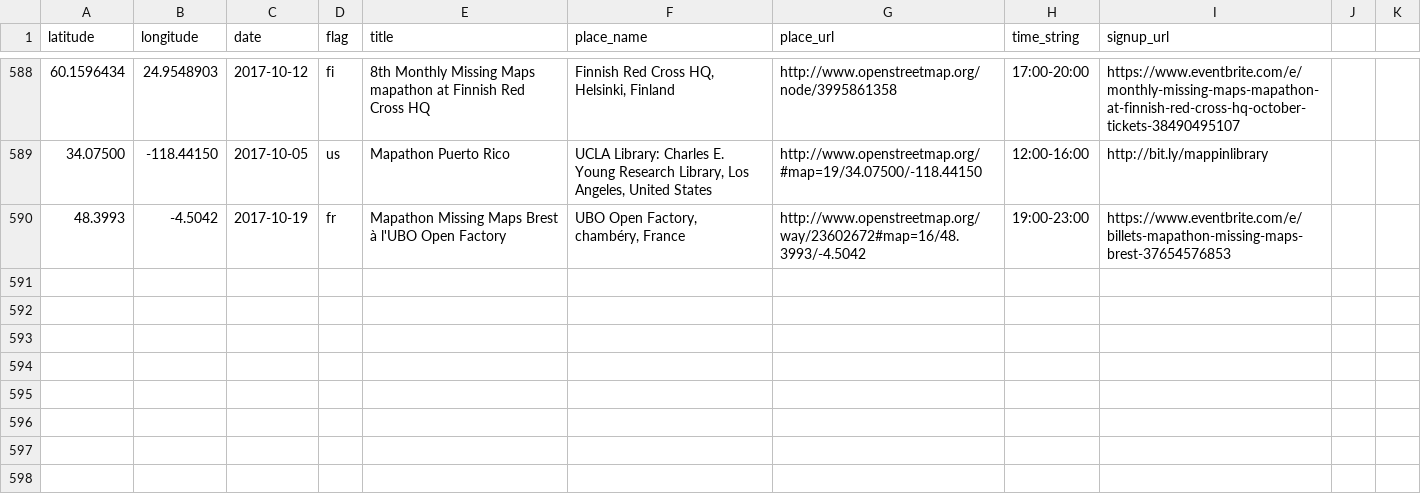
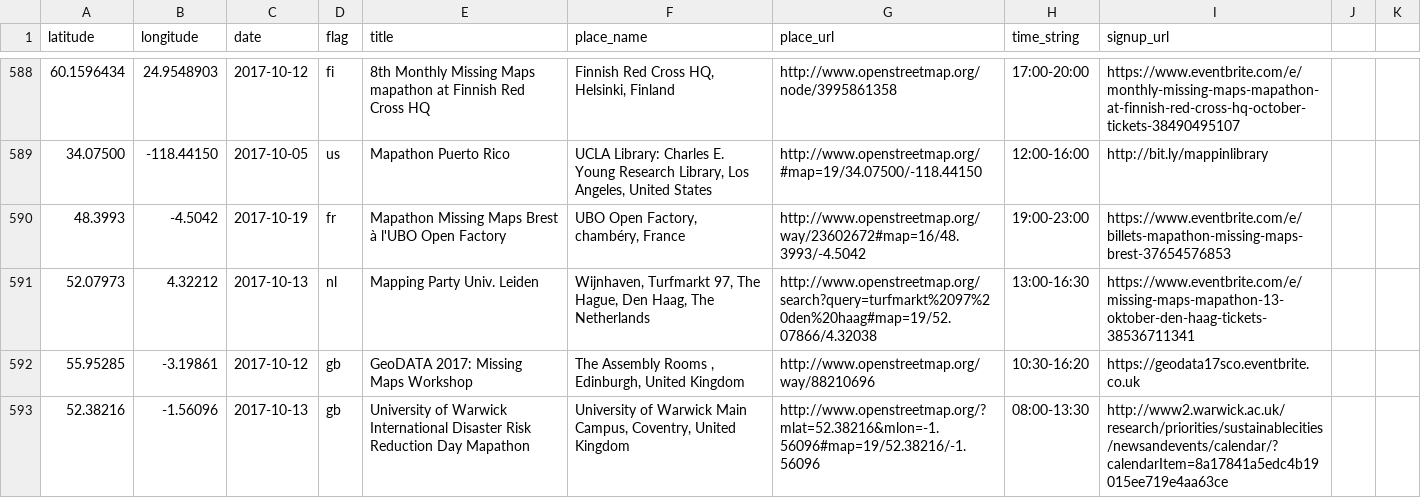
Before and after one commit to MissingMaps/events, a CSV file: events.csv, drawn as a sheet; only a part is shown, gaps mark what is left out; the diff names each change by its address in the sheet, - before the commit and + after, or states it on an @@ line.

Commit message:
Update events.csv (#153)

```diff
--- a/events.csv
+++ b/events.csv
+row 591: 52.07973 | 4.32212 | 2017-10-13 | nl | Mapping Party Univ. Leiden | Wijnhaven, Turfmarkt 97, The Hague, Den Haag, The Netherlands | http://www.openstreetmap.org/search?query=turfmarkt%2097%20den%20haag#map=19/52.07866/4.32038 | 13:00-16:30 | https://www.eventbrite.com/e/missing-maps-mapathon-13-oktober-den-haag-tickets-38536711341
+row 592: 55.95285 | -3.19861 | 2017-10-12 | gb | GeoDATA 2017: Missing Maps Workshop | The Assembly Rooms , Edinburgh, United Kingdom | http://www.openstreetmap.org/way/88210696 | 10:30-16:20 | https://geodata17sco.eventbrite.co.uk
+row 593: 52.38216 | -1.56096 | 2017-10-13 | gb | University of Warwick International Disaster Risk Reduction Day Mapathon | University of Warwick Main Campus, Coventry, United Kingdom | http://www.openstreetmap.org/?mlat=52.38216&mlon=-1.56096#map=19/52.38216/-1.56096 | 08:00-13:30 | http://www2.warwick.ac.uk/research/priorities/sustainablecities/newsandevents/calendar/?calendarItem=8a17841a5edc4b19015ee719e4aa63ce
```
